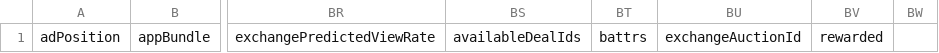
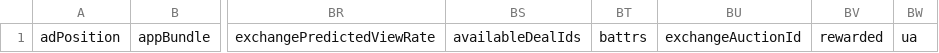
Before and after one commit to BeeswaxIO/beeswax-api, a CSV file: beeswax/logs/batch/auction_log_headers.csv, drawn as a sheet; only a part is shown, gaps mark what is left out; the diff names each change by its address in the sheet, - before the commit and + after, or states it on an @@ line.

Commit message:
adding "ua" to auction/bid log headers

```diff
--- a/beeswax/logs/batch/auction_log_headers.csv
+++ b/beeswax/logs/batch/auction_log_headers.csv
-BW1: (empty)
+BW1: ua
```
Also changed, not shown: beeswax/logs/batch/bid_log_headers.csv.
